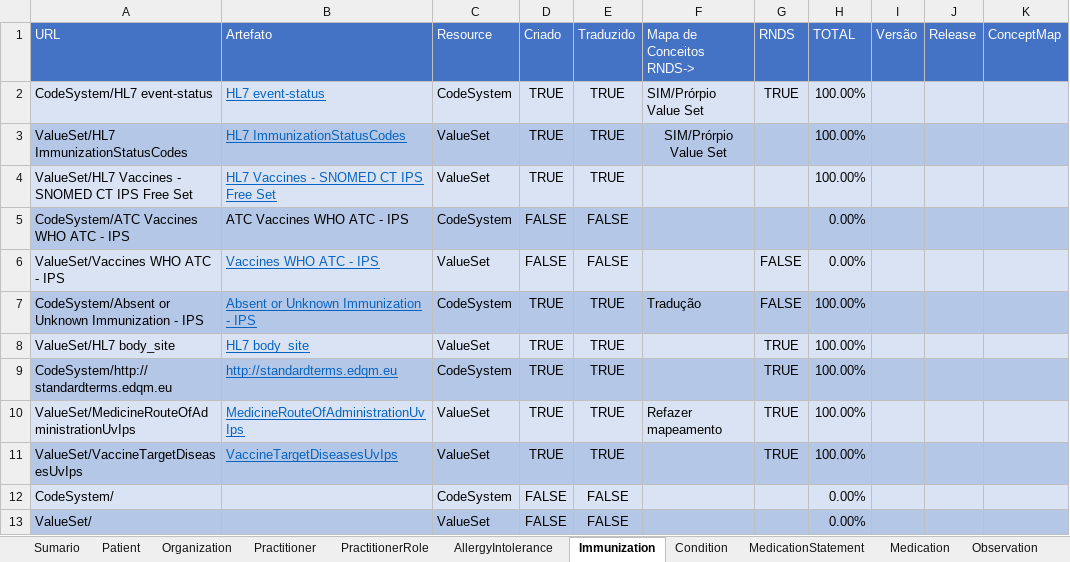
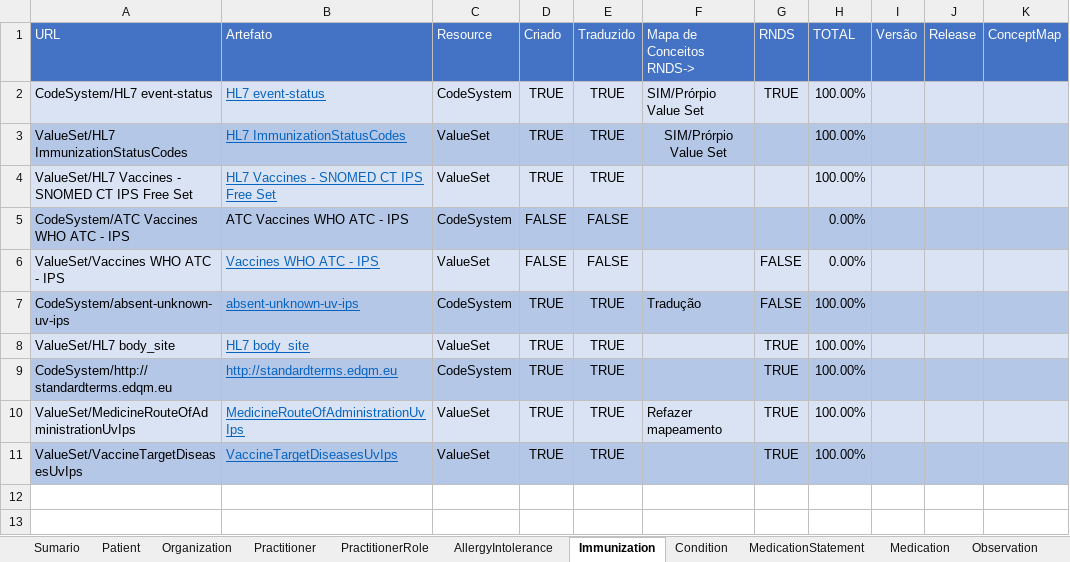
Before and after one commit to moaassis/https-git-codecommit.sa-east-1.amazonaws.com-v1-repos-ips-brasil-documentos, an Excel workbook: Gestão do Projeto/Indicadores/SumarioIndicadores.xlsx, sheet Immunization, drawn as a sheet; values as stored, in another font and other column widths than the file's, no borders; the diff names each change by its address in the sheet, - before the commit and + after, or states it on an @@ line.

```diff
--- a/Gestão do Projeto/Indicadores/SumarioIndicadores.xlsx (sheet Immunization)
+++ b/Gestão do Projeto/Indicadores/SumarioIndicadores.xlsx (sheet Immunization)
-A7 (URL): CodeSystem/Absent or Unknown Immunization - IPS
+A7 (URL): CodeSystem/absent-unknown-uv-ips
-B7 (Artefato): Absent or Unknown Immunization - IPS
+B7 (Artefato): absent-unknown-uv-ips
-row 12: CodeSystem/ |  | CodeSystem | FALSE | FALSE |  |  | 0.00%
-row 13: ValueSet/ |  | ValueSet | FALSE | FALSE |  |  | 0.00%
```
Also changed, not shown: sheet Sumario, sheet PractitionerRole, other sheet tabs.
